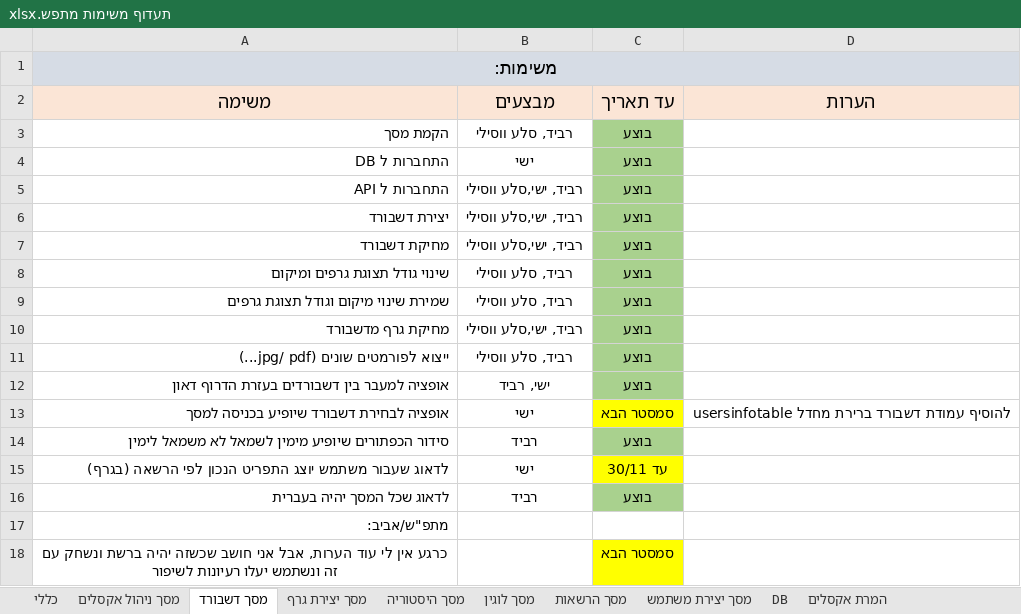
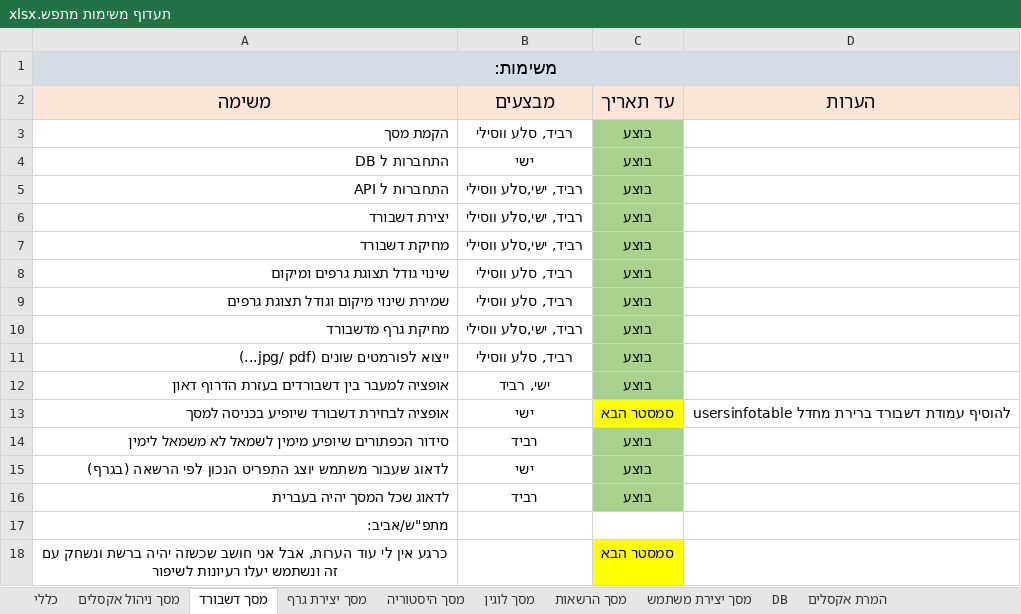
Before and after one commit to ishaishai/matpash-dashboard, an Excel workbook: תעדוף משימות מתפש.xlsx, sheet מסך דשבורד, drawn as a sheet; values as stored, in another font and other column widths than the file's, no borders; the diff names each change by its address in the sheet, - before the commit and + after, or states it on an @@ line.

```diff
--- a/תעדוף משימות מתפש.xlsx (sheet מסך דשבורד)
+++ b/תעדוף משימות מתפש.xlsx (sheet מסך דשבורד)
-C15 (עד תאריך): עד 30/11
+C15 (עד תאריך): בוצע
-C15 fill: #FFFF00
+C15 fill: #A9D18E
```
Also changed, not shown: 8 other files.
